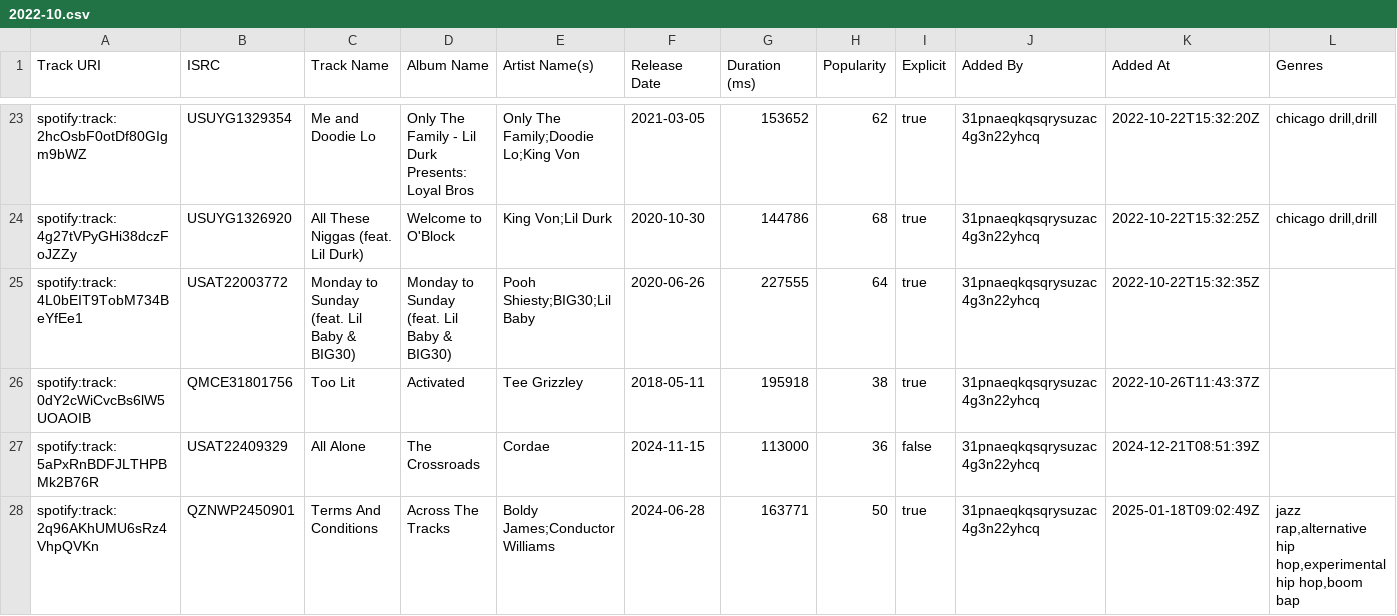
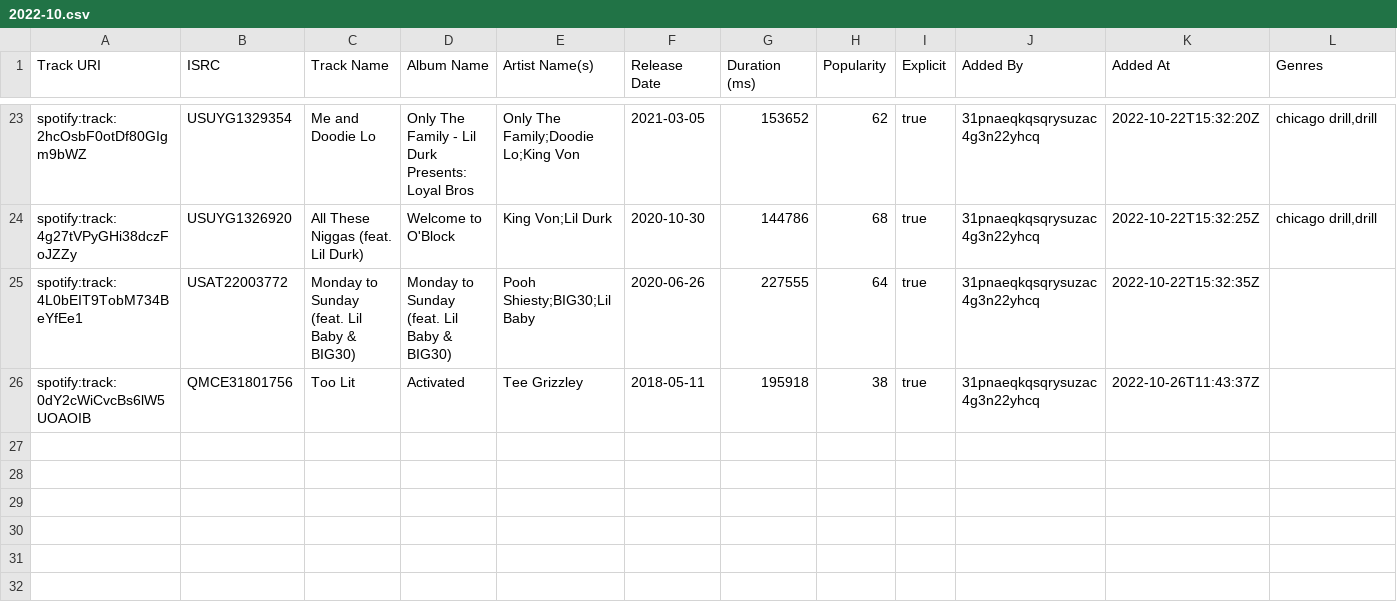
Before and after one commit to Dels1x/top25-tracker, a CSV file: top25/csv/Kazimir UH2O/2022-10.csv, drawn as a sheet; only a part is shown, gaps mark what is left out; rows hold the shown columns only; the diff names each change by its address in the sheet, - before the commit and + after, or states it on an @@ line.

Commit message:
remove 2 unnecessary song in kazimir october 2022

```diff
--- a/top25/csv/Kazimir UH2O/2022-10.csv
+++ b/top25/csv/Kazimir UH2O/2022-10.csv
-row 27: spotify:track:5aPxRnBDFJLTHPBMk2B76R | USAT22409329 | All Alone | The Crossroads | Cordae | 2024-11-15 | 113000 | 36 | false | 31pnaeqkqsqrysuzac4g3n22yhcq | 2024-12-21T08:51:39Z
-row 28: spotify:track:2q96AKhUMU6sRz4VhpQVKn | QZNWP2450901 | Terms And Conditions | Across The Tracks | Boldy James;Conductor Williams | 2024-06-28 | 163771 | 50 | true | 31pnaeqkqsqrysuzac4g3n22yhcq | 2025-01-18T09:02:49Z | jazz rap,alternative hip hop,experimental hip hop,boom bap
```
